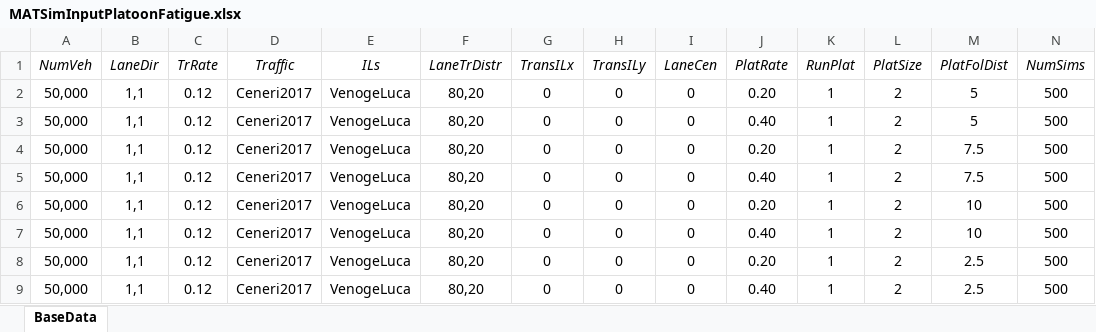
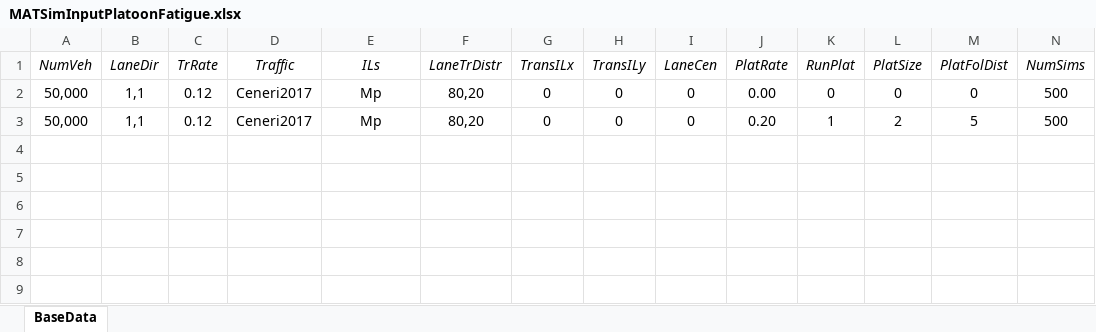
Before and after one commit to msjaarda/VirtualBridge, an Excel workbook: Input/MATSimInputPlatoonFatigue.xlsx, sheet BaseData, drawn as a sheet; only a part is shown; values as stored, in another font and other column widths than the file's, no borders; rows hold the shown columns only; the diff names each change by its address in the sheet, - before the commit and + after, or states it on an @@ line.

```diff
--- a/Input/MATSimInputPlatoonFatigue.xlsx (sheet BaseData)
+++ b/Input/MATSimInputPlatoonFatigue.xlsx (sheet BaseData)
-E2:E3 (ILs): VenogeLuca
+E2:E3 (ILs): Mp
-J2 (PlatRate): 0.20
+J2 (PlatRate): 0.00
-K2 (RunPlat): 1
+K2 (RunPlat): 0
-L2 (PlatSize): 2
+L2 (PlatSize): 0
-M2 (PlatFolDist): 5
+M2 (PlatFolDist): 0
-J3 (PlatRate): 0.40
+J3 (PlatRate): 0.20
-row 4: 50,000 | 1,1 | 0.12 | Ceneri2017 | VenogeLuca | 80,20 | 0 | 0 | 0 | 0.20 | 1 | 2 | 7.5 | 500
-row 5: 50,000 | 1,1 | 0.12 | Ceneri2017 | VenogeLuca | 80,20 | 0 | 0 | 0 | 0.40 | 1 | 2 | 7.5 | 500
-row 6: 50,000 | 1,1 | 0.12 | Ceneri2017 | VenogeLuca | 80,20 | 0 | 0 | 0 | 0.20 | 1 | 2 | 10 | 500
-row 7: 50,000 | 1,1 | 0.12 | Ceneri2017 | VenogeLuca | 80,20 | 0 | 0 | 0 | 0.40 | 1 | 2 | 10 | 500
-row 8: 50,000 | 1,1 | 0.12 | Ceneri2017 | VenogeLuca | 80,20 | 0 | 0 | 0 | 0.20 | 1 | 2 | 2.5 | 500
-row 9: 50,000 | 1,1 | 0.12 | Ceneri2017 | VenogeLuca | 80,20 | 0 | 0 | 0 | 0.40 | 1 | 2 | 2.5 | 500
```
Also changed, not shown: Input/MATSimInputComplete.xlsx, 11 other files.
